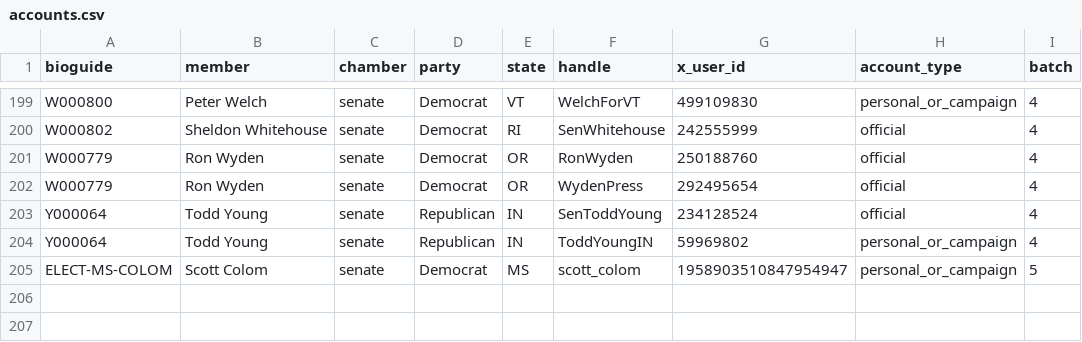
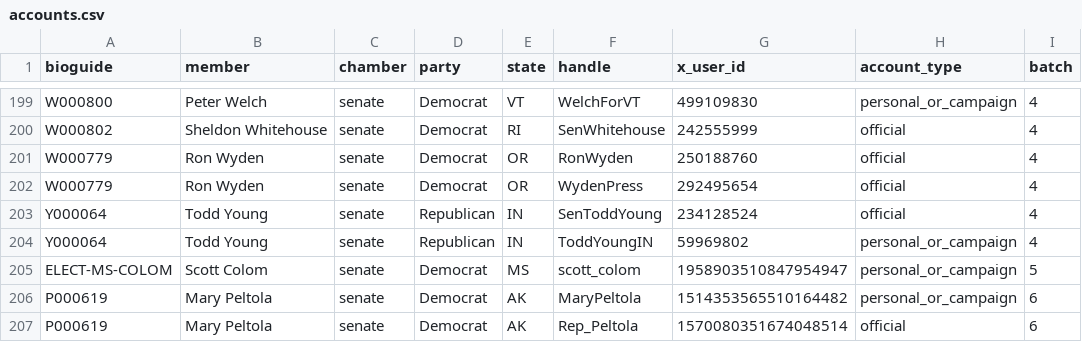
Before and after one commit to OzAmram/ai-risk-record-website, a CSV file: data/accounts.csv, drawn as a sheet; only a part is shown, gaps mark what is left out; the diff names each change by its address in the sheet, - before the commit and + after, or states it on an @@ line.

```diff
--- a/data/accounts.csv
+++ b/data/accounts.csv
+row 206: P000619 | Mary Peltola | senate | Democrat | AK | MaryPeltola | 1514353565510164482 | personal_or_campaign | 6
+row 207: P000619 | Mary Peltola | senate | Democrat | AK | Rep_Peltola | 1570080351674048514 | official | 6
```
Also changed, not shown: data/status.csv, data/summaries.csv, 5 other files.
